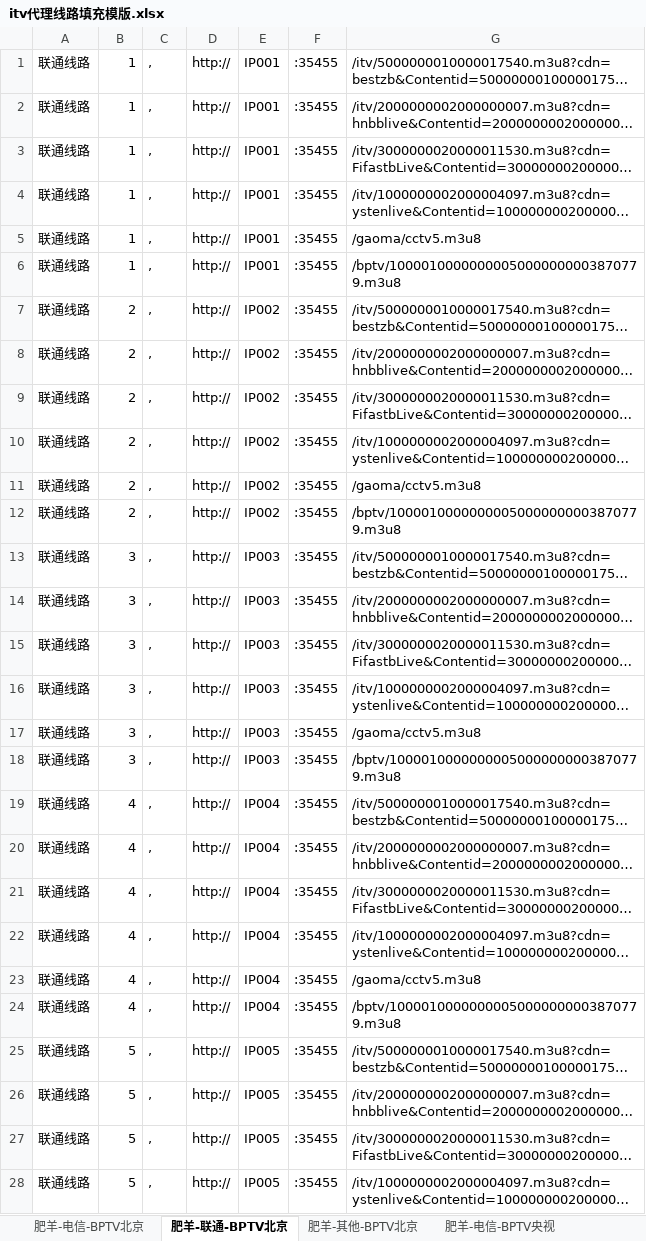
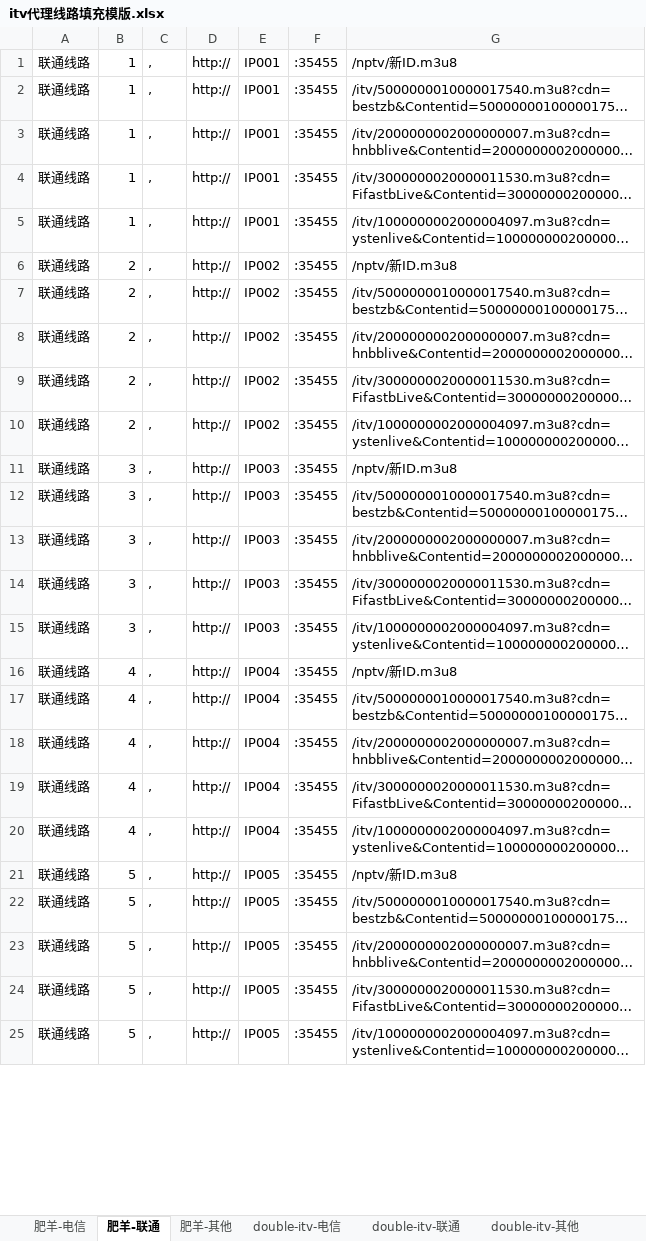
Before and after one commit to Alonso0729/Television, an Excel workbook: 直播源汇总文档/其他文档/itv代理线路填充模版.xlsx, sheet 肥羊-联通, drawn as a sheet; only a part is shown; long unchanged cells end in …; values as stored, in another font and other column widths than the file's, no borders; removed rows and columns are numbered as before the commit, all else as after; the diff covers the shown part only; the diff names each change by its address in the sheet, - before the commit and + after, or states it on an @@ line.

```diff
--- a/直播源汇总文档/其他文档/itv代理线路填充模版.xlsx (sheet 肥羊-联通)
+++ b/直播源汇总文档/其他文档/itv代理线路填充模版.xlsx (sheet 肥羊-联通)
-sheet tab: 肥羊-电信-BPTV北京
+sheet tab: 肥羊-电信
-sheet tab: 肥羊-联通-BPTV北京
+sheet tab: 肥羊-联通
-sheet tab: 肥羊-其他-BPTV北京
+sheet tab: 肥羊-其他
-sheet tab: 肥羊-电信-BPTV央视
+row 1: 联通线路 | 1 | , | http:// | IP001 | :35455 | /nptv/新ID.m3u8
-B6: 1
+B6: 2
-E6: IP001
+E6: IP002
-G6: /gaoma/cctv5.m3u8
+G6: /nptv/新ID.m3u8
-row 6: 联通线路 | 1 | , | http:// | IP001 | :35455 | /bptv/10000100000000050000000003870779.m3u8
-B11: 2
+B11: 3
-E11: IP002
+E11: IP003
-G11: /gaoma/cctv5.m3u8
+G11: /nptv/新ID.m3u8
-row 12: 联通线路 | 2 | , | http:// | IP002 | :35455 | /bptv/10000100000000050000000003870779.m3u8
-B16: 3
+B16: 4
-E16: IP003
+E16: IP004
-G16: /gaoma/cctv5.m3u8
+G16: /nptv/新ID.m3u8
-row 18: 联通线路 | 3 | , | http:// | IP003 | :35455 | /bptv/10000100000000050000000003870779.m3u8
-B21: 4
+B21: 5
-E21: IP004
+E21: IP005
-G21: /gaoma/cctv5.m3u8
+G21: /nptv/新ID.m3u8
-row 24: 联通线路 | 4 | , | http:// | IP004 | :35455 | /bptv/10000100000000050000000003870779.m3u8
```
Also changed, not shown: 97 removed rows and 285 edited cells elsewhere in this sheet, sheet 肥羊-其他, sheet 肥羊-电信, other sheet tabs, formulas that keep their value, 直播源汇总文档/其他文档/常看频道直播源统计.xlsx, 4 other files.
